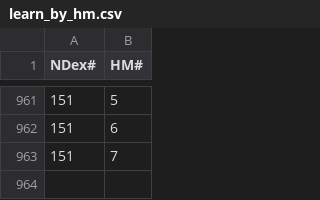
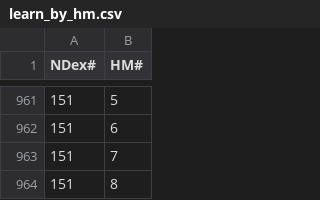
Before and after one commit to JacobJanzen/J5-Pocket-Monsters-Database, a CSV file: data/learn_by_hm.csv, drawn as a sheet; only a part is shown, gaps mark what is left out; the diff names each change by its address in the sheet, - before the commit and + after, or states it on an @@ line.

Commit message:
added 1 entry I forgot about

```diff
--- a/data/learn_by_hm.csv
+++ b/data/learn_by_hm.csv
+row 964: 151 | 8
```
